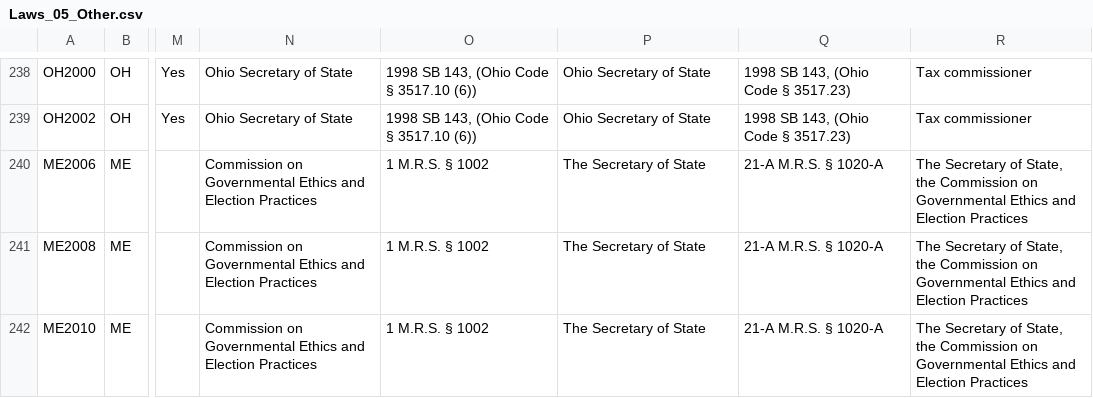
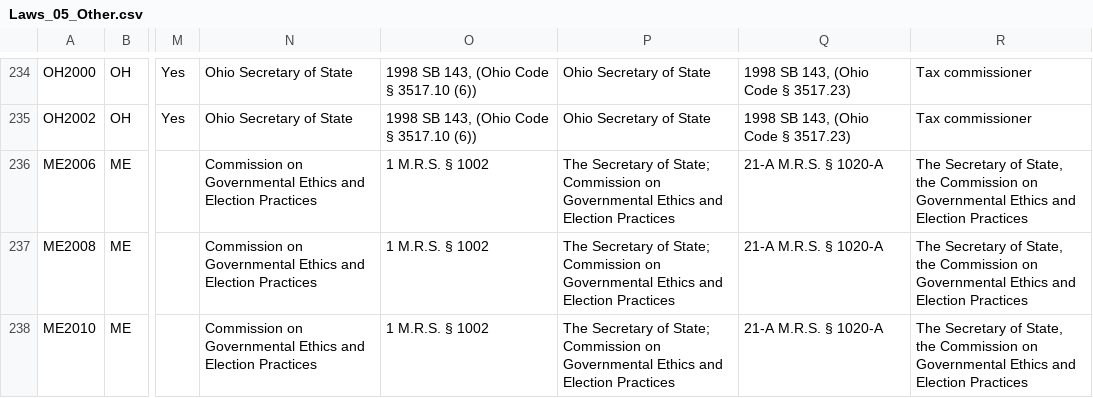
Before and after one commit to cfinst/cfinst.github.io, a CSV file: data/CSVs/Laws_05_Other.csv, drawn as a sheet; only a part is shown, gaps mark what is left out; addresses are those after the commit; the diff covers the shown part only; the diff names each change by its address in the sheet, - before the commit and + after, or states it on an @@ line.

```diff
--- a/data/CSVs/Laws_05_Other.csv
+++ b/data/CSVs/Laws_05_Other.csv
-P236:P238: …Secretary of State
+P236:P238: …Secretary of State; Commission on Governmental Ethics and Election Practices
```
Also changed, not shown: 4 added rows, 4 removed rows and 3 edited cells elsewhere in this file, data/CSVs/Laws_02_Contributions_2.csv, data/CSVs/Laws_02_Contributions_3.csv, 7 other files.
